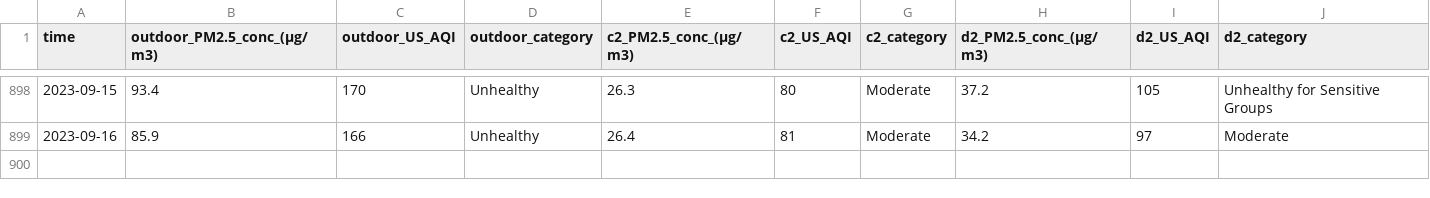
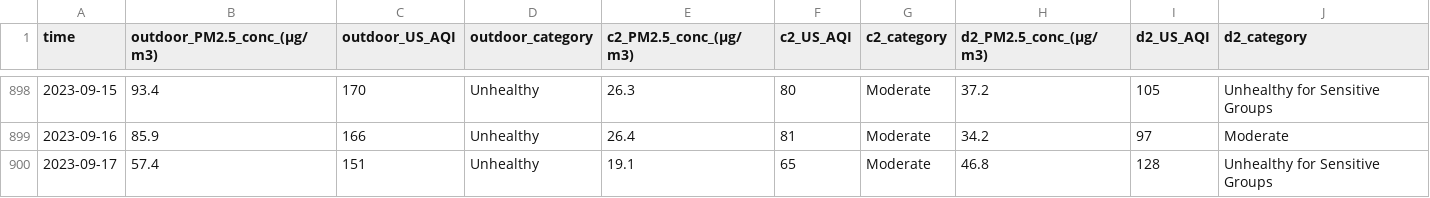
Before and after one commit to CITIES-Dashboard/datasets, a CSV file: air-quality/daily.csv, drawn as a sheet; only a part is shown, gaps mark what is left out.

```diff
--- a/air-quality/daily.csv
+++ b/air-quality/daily.csv
@@ -899 +899,2 @@ time,outdoor_PM2.5_conc_(µg/m3),outdoor_US_AQI,outdoor_category,c2_PM2.5_conc_(
 2023-09-16,85.9,166,Unhealthy,26.4,81,Moderate,34.2,97,Moderate
+2023-09-17,57.4,151,Unhealthy,19.1,65,Moderate,46.8,128,Unhealthy for Sensitive Groups
```
Also changed, not shown: 2 other files.
